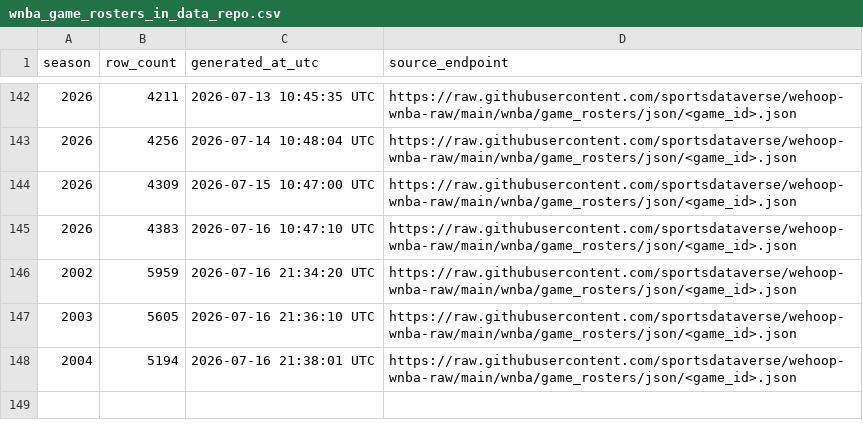
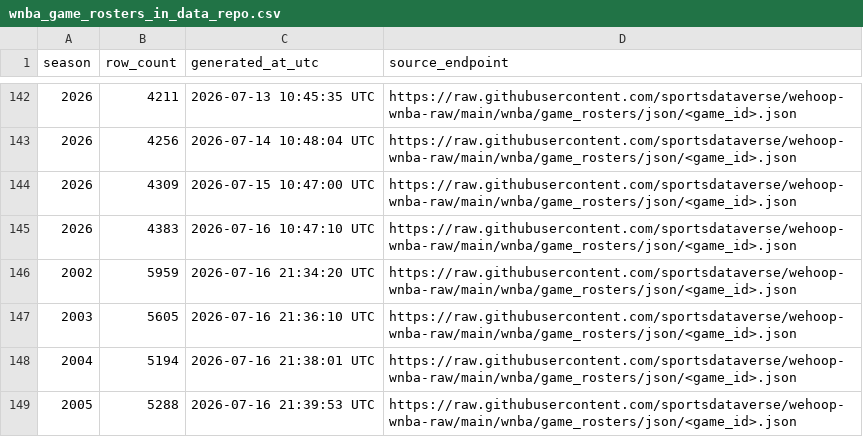
Before and after one commit to sportsdataverse/wehoop-wnba-data, a CSV file: wnba/game_rosters/wnba_game_rosters_in_data_repo.csv, drawn as a sheet; only a part is shown, gaps mark what is left out; the diff names each change by its address in the sheet, - before the commit and + after, or states it on an @@ line.

```diff
--- a/wnba/game_rosters/wnba_game_rosters_in_data_repo.csv
+++ b/wnba/game_rosters/wnba_game_rosters_in_data_repo.csv
+row 149: 2005 | 5288 | 2026-07-16 21:39:53 UTC | https://raw.githubusercontent.com/sportsdataverse/wehoop-wnba-raw/main/wnba/game_rosters/json/<game_id>.json
```
Also changed, not shown: wnba/officials/wnba_officials_in_data_repo.csv, wnba/player_season_stats/wnba_player_season_stats_in_data_repo.csv, 31 other files.
